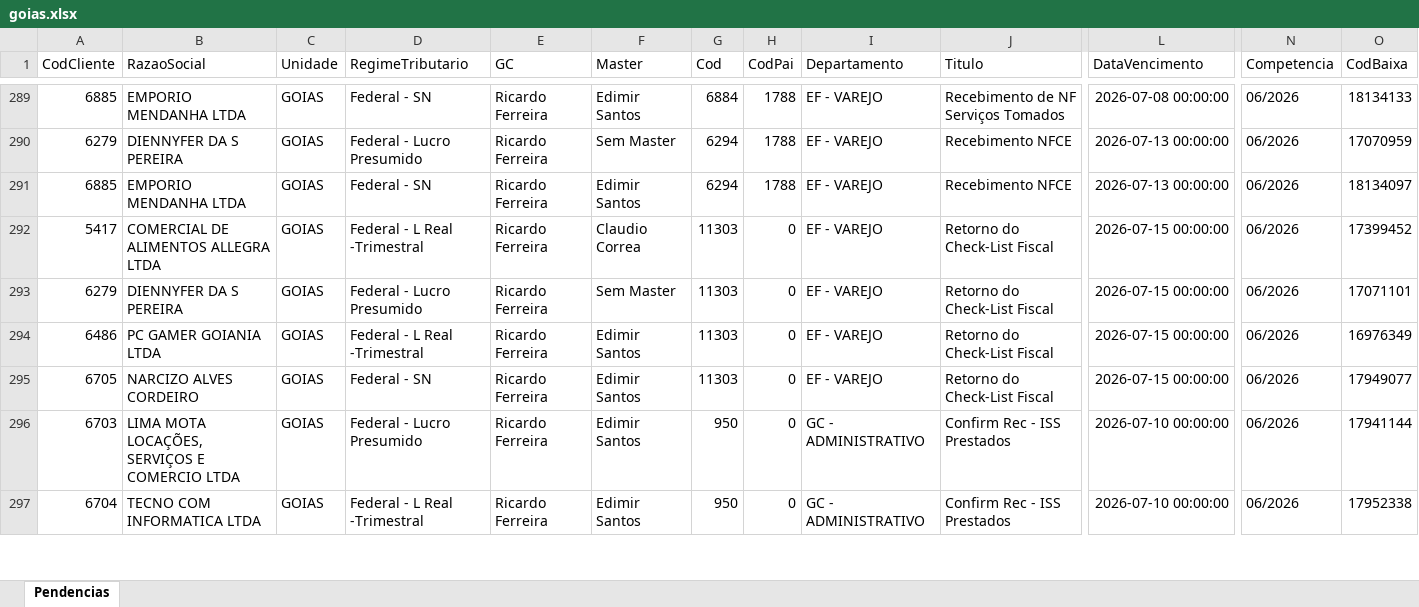
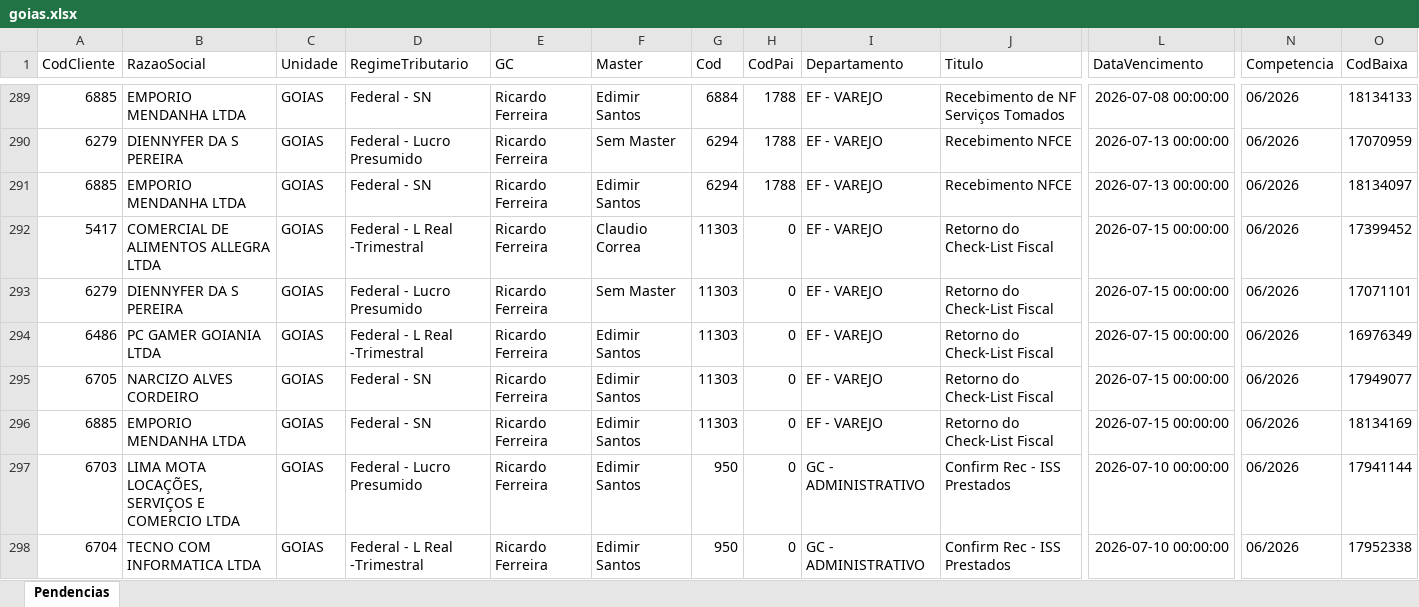
Before and after one commit to willianemanoel/Portal-das-tarefas-teste-, an Excel workbook: dados/base/goias.xlsx, sheet Pendencias, drawn as a sheet; only a part is shown, gaps mark what is left out; values as stored, in another font and other column widths than the file's, no borders; rows hold the shown columns only; the diff covers the shown part only; the diff names each change by its address in the sheet, - before the commit and + after, or states it on an @@ line.

```diff
--- a/dados/base/goias.xlsx (sheet Pendencias)
+++ b/dados/base/goias.xlsx (sheet Pendencias)
+row 296: 6885 | EMPORIO MENDANHA LTDA | GOIAS | Federal - SN | Ricardo Ferreira | Edimir Santos | 11303 | 0 | EF - VAREJO | Retorno do Check-List Fiscal | 2026-07-15 00:00:00 | 06/2026 | 18134169
```
Also changed, not shown: 5 added rows, 5 removed rows and 40 edited cells elsewhere in this sheet, dados/base/santos.xlsx, 2 other files.
